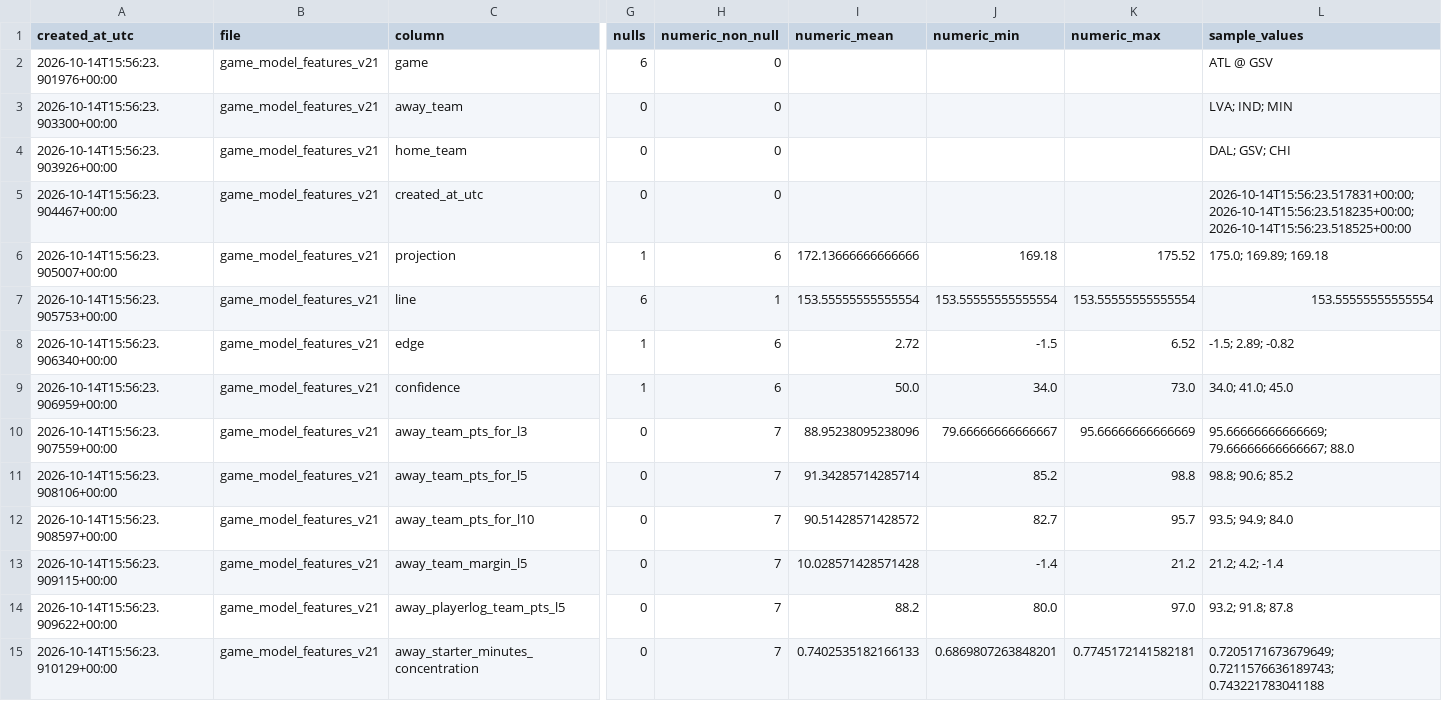
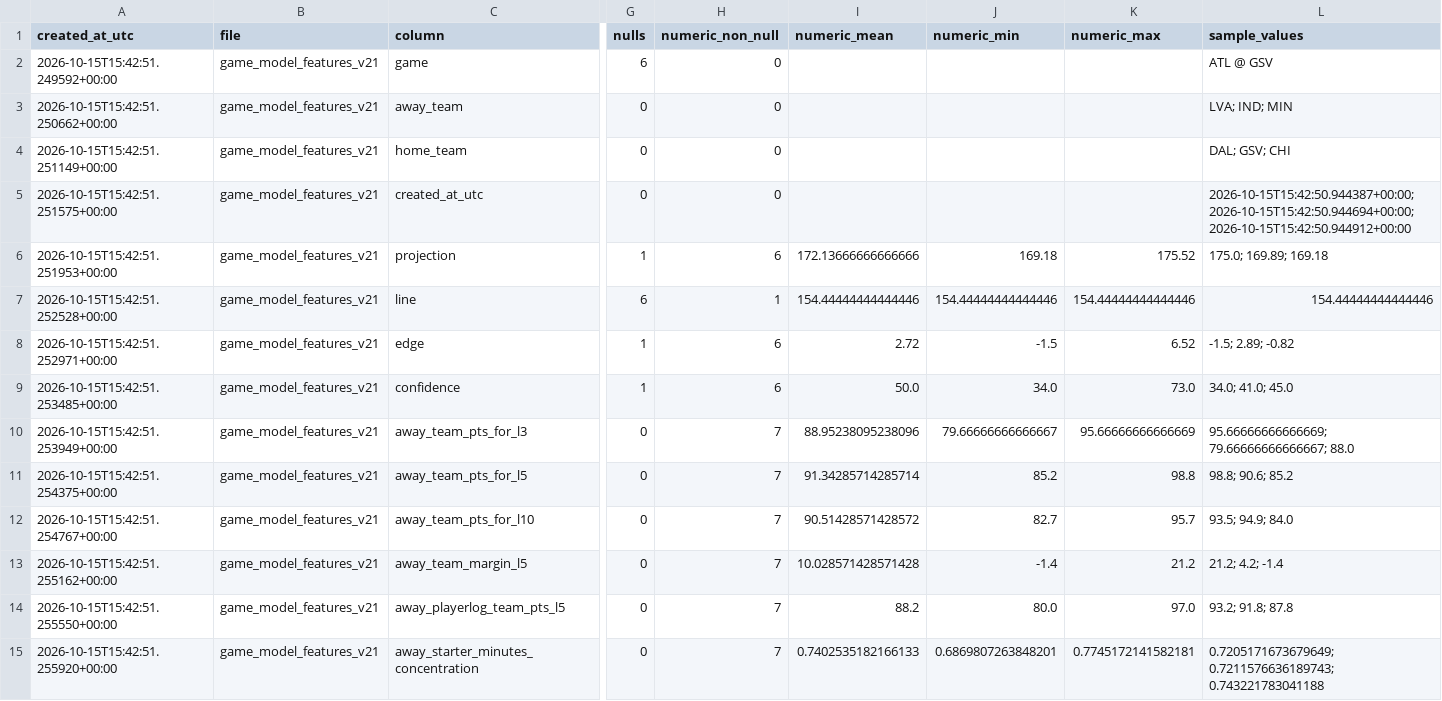
Before and after one commit to damoutinho11-art/wnba-edge-lab, a CSV file: wnba_outputs/feature_diagnostics_v21.csv, drawn as a sheet; only a part is shown, gaps mark what is left out; the diff covers the shown part only; the diff names each change by its address in the sheet, - before the commit and + after, or states it on an @@ line.

```diff
--- a/wnba_outputs/feature_diagnostics_v21.csv
+++ b/wnba_outputs/feature_diagnostics_v21.csv
-A2 (created_at_utc): 2026-10-14T15:56:23.901976+00:00
+A2 (created_at_utc): 2026-10-15T15:42:51.249592+00:00
-A3 (created_at_utc): 2026-10-14T15:56:23.903300+00:00
+A3 (created_at_utc): 2026-10-15T15:42:51.250662+00:00
-A4 (created_at_utc): 2026-10-14T15:56:23.903926+00:00
+A4 (created_at_utc): 2026-10-15T15:42:51.251149+00:00
-A5 (created_at_utc): 2026-10-14T15:56:23.904467+00:00
+A5 (created_at_utc): 2026-10-15T15:42:51.251575+00:00
-L5 (sample_values): 2026-10-14T15:56:23.517831+00:00; 2026-10-14T15:56:23.518235+00:00; 2026-10-14T15:56:23.518525+00:00
+L5 (sample_values): 2026-10-15T15:42:50.944387+00:00; 2026-10-15T15:42:50.944694+00:00; 2026-10-15T15:42:50.944912+00:00
-A6 (created_at_utc): 2026-10-14T15:56:23.905007+00:00
+A6 (created_at_utc): 2026-10-15T15:42:51.251953+00:00
-A7 (created_at_utc): 2026-10-14T15:56:23.905753+00:00
+A7 (created_at_utc): 2026-10-15T15:42:51.252528+00:00
-I7 (numeric_mean): 153.55555555555554
+I7 (numeric_mean): 154.44444444444446
-J7 (numeric_min): 153.55555555555554
+J7 (numeric_min): 154.44444444444446
-K7 (numeric_max): 153.55555555555554
+K7 (numeric_max): 154.44444444444446
-L7 (sample_values): 153.55555555555554
+L7 (sample_values): 154.44444444444446
-A8 (created_at_utc): 2026-10-14T15:56:23.906340+00:00
+A8 (created_at_utc): 2026-10-15T15:42:51.252971+00:00
-A9 (created_at_utc): 2026-10-14T15:56:23.906959+00:00
+A9 (created_at_utc): 2026-10-15T15:42:51.253485+00:00
-A10 (created_at_utc): 2026-10-14T15:56:23.907559+00:00
+A10 (created_at_utc): 2026-10-15T15:42:51.253949+00:00
-A11 (created_at_utc): 2026-10-14T15:56:23.908106+00:00
+A11 (created_at_utc): 2026-10-15T15:42:51.254375+00:00
-A12 (created_at_utc): 2026-10-14T15:56:23.908597+00:00
+A12 (created_at_utc): 2026-10-15T15:42:51.254767+00:00
-A13 (created_at_utc): 2026-10-14T15:56:23.909115+00:00
+A13 (created_at_utc): 2026-10-15T15:42:51.255162+00:00
-A14 (created_at_utc): 2026-10-14T15:56:23.909622+00:00
+A14 (created_at_utc): 2026-10-15T15:42:51.255550+00:00
-A15 (created_at_utc): 2026-10-14T15:56:23.910129+00:00
+A15 (created_at_utc): 2026-10-15T15:42:51.255920+00:00
```
Also changed, not shown: 178 edited cells elsewhere in this file, wnba_outputs/hermes_advisory_queue_v21.csv, wnba_outputs/hermes_backtest_warnings_v21.csv, 34 other files.
